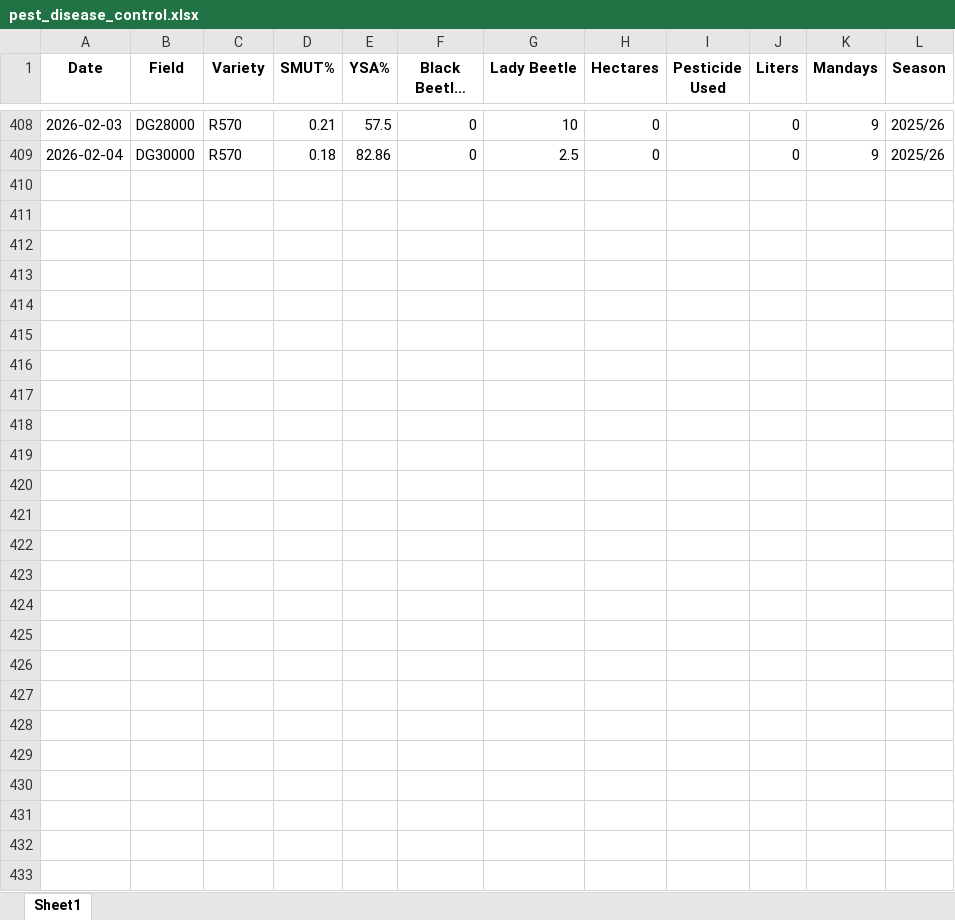
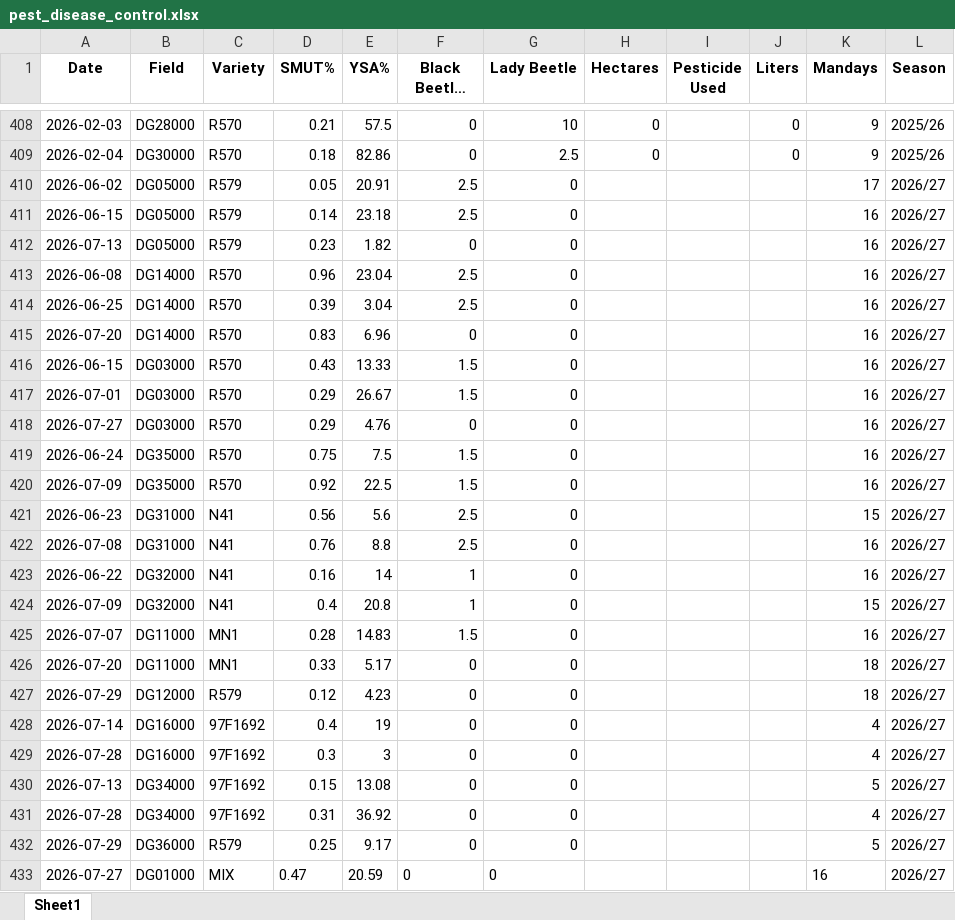
Before and after one commit to psibale/farm-management-system, an Excel workbook: data/pest_disease_control.xlsx, sheet Sheet1, drawn as a sheet; only a part is shown, gaps mark what is left out; long unchanged cells end in …; values as stored, in another font and other column widths than the file's, no borders; the diff names each change by its address in the sheet, - before the commit and + after, or states it on an @@ line.

```diff
--- a/data/pest_disease_control.xlsx (sheet Sheet1)
+++ b/data/pest_disease_control.xlsx (sheet Sheet1)
+row 410: 2026-06-02 | DG05000 | R579 | 0.05 | 20.91 | 2.5 | 0 |  |  |  | 17 | 2026/27
+row 411: 2026-06-15 | DG05000 | R579 | 0.14 | 23.18 | 2.5 | 0 |  |  |  | 16 | 2026/27
+row 412: 2026-07-13 | DG05000 | R579 | 0.23 | 1.82 | 0 | 0 |  |  |  | 16 | 2026/27
+row 413: 2026-06-08 | DG14000 | R570 | 0.96 | 23.04 | 2.5 | 0 |  |  |  | 16 | 2026/27
+row 414: 2026-06-25 | DG14000 | R570 | 0.39 | 3.04 | 2.5 | 0 |  |  |  | 16 | 2026/27
+row 415: 2026-07-20 | DG14000 | R570 | 0.83 | 6.96 | 0 | 0 |  |  |  | 16 | 2026/27
+row 416: 2026-06-15 | DG03000 | R570 | 0.43 | 13.33 | 1.5 | 0 |  |  |  | 16 | 2026/27
+row 417: 2026-07-01 | DG03000 | R570 | 0.29 | 26.67 | 1.5 | 0 |  |  |  | 16 | 2026/27
+row 418: 2026-07-27 | DG03000 | R570 | 0.29 | 4.76 | 0 | 0 |  |  |  | 16 | 2026/27
+row 419: 2026-06-24 | DG35000 | R570 | 0.75 | 7.5 | 1.5 | 0 |  |  |  | 16 | 2026/27
+row 420: 2026-07-09 | DG35000 | R570 | 0.92 | 22.5 | 1.5 | 0 |  |  |  | 16 | 2026/27
+row 421: 2026-06-23 | DG31000 | N41 | 0.56 | 5.6 | 2.5 | 0 |  |  |  | 15 | 2026/27
+row 422: 2026-07-08 | DG31000 | N41 | 0.76 | 8.8 | 2.5 | 0 |  |  |  | 16 | 2026/27
+row 423: 2026-06-22 | DG32000 | N41 | 0.16 | 14 | 1 | 0 |  |  |  | 16 | 2026/27
+row 424: 2026-07-09 | DG32000 | N41 | 0.4 | 20.8 | 1 | 0 |  |  |  | 15 | 2026/27
+row 425: 2026-07-07 | DG11000 | MN1 | 0.28 | 14.83 | 1.5 | 0 |  |  |  | 16 | 2026/27
+row 426: 2026-07-20 | DG11000 | MN1 | 0.33 | 5.17 | 0 | 0 |  |  |  | 18 | 2026/27
+row 427: 2026-07-29 | DG12000 | R579 | 0.12 | 4.23 | 0 | 0 |  |  |  | 18 | 2026/27
+row 428: 2026-07-14 | DG16000 | 97F1692 | 0.4 | 19 | 0 | 0 |  |  |  | 4 | 2026/27
+row 429: 2026-07-28 | DG16000 | 97F1692 | 0.3 | 3 | 0 | 0 |  |  |  | 4 | 2026/27
+row 430: 2026-07-13 | DG34000 | 97F1692 | 0.15 | 13.08 | 0 | 0 |  |  |  | 5 | 2026/27
+row 431: 2026-07-28 | DG34000 | 97F1692 | 0.31 | 36.92 | 0 | 0 |  |  |  | 4 | 2026/27
+row 432: 2026-07-29 | DG36000 | R579 | 0.25 | 9.17 | 0 | 0 |  |  |  | 5 | 2026/27
+row 433: 2026-07-27 | DG01000 | MIX | 0.47 | 20.59 | 0 | 0 |  |  |  | 16 | 2026/27
```
Also changed, not shown: data/fertilizer_records.xlsx, data/mill_return.xlsx, 28 other files.
